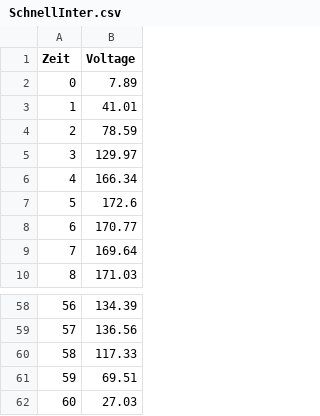
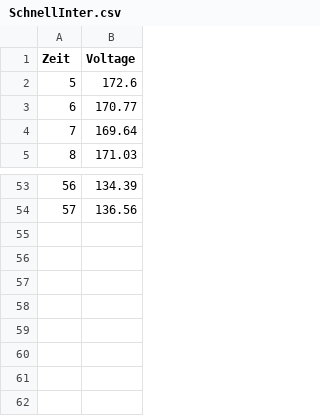
Before and after one commit to LoLFuchs/windDataAnalyse, a CSV file: data/SchnellInter.csv, drawn as a sheet; only a part is shown, gaps mark what is left out; the diff names each change by its address in the sheet, - before the commit and + after, or states it on an @@ line.

```diff
--- a/data/SchnellInter.csv
+++ b/data/SchnellInter.csv
-row 2: 0 | 7.89
-row 3: 1 | 41.01
-row 4: 2 | 78.59
-row 5: 3 | 129.97
-row 6: 4 | 166.34
-row 60: 58 | 117.33
-row 61: 59 | 69.51
-row 62: 60 | 27.03
```
Also changed, not shown: data/Schraeg45Inter.csv, data/UnwuchtInter.csv, 4 other files.
